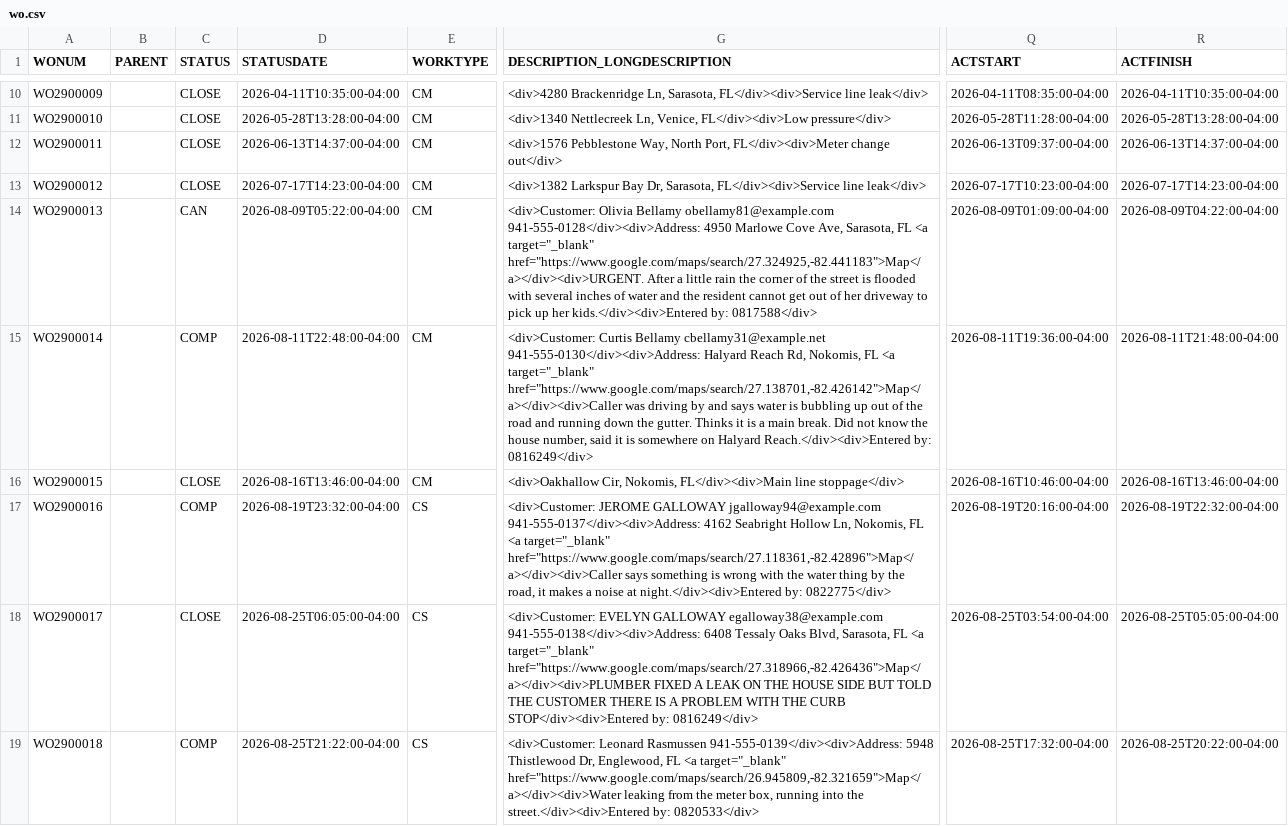
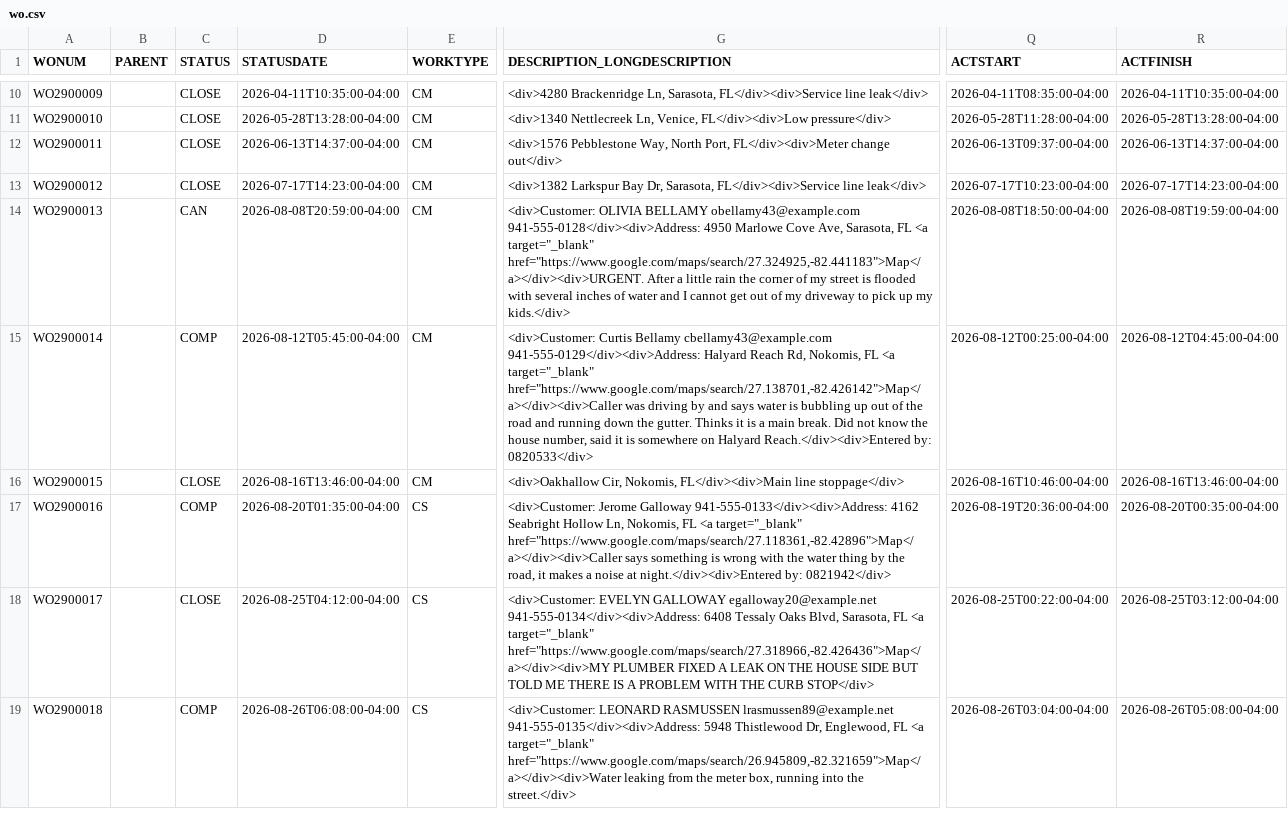
Before and after one commit to unclethien/QAlert-Maximo-Sarasota-County, a CSV file: data/maximo/wo.csv, drawn as a sheet; only a part is shown, gaps mark what is left out; the diff covers the shown part only; the diff names each change by its address in the sheet, - before the commit and + after, or states it on an @@ line.

```diff
--- a/data/maximo/wo.csv
+++ b/data/maximo/wo.csv
-D14 (STATUSDATE): 2026-08-09T05:22:00-04:00
+D14 (STATUSDATE): 2026-08-08T20:59:00-04:00
-G14 (DESCRIPTION_LONGDESCRIPTION): <div>Customer: Olivia Bellamy obellamy81@example.com 941-555-0128</div><div>Address: 4950 Marlowe Cove Ave, Sarasota, FL <a target="_blank" href="https://www.google.com/maps/search/27.324925,-82.441183">Map</a></div><div>URGENT. After a little rain the corner of the street is flooded with several inches of water and the resident cannot get out of her driveway to pick up her kids.</div><div>Entered by: 0817588</div>
+G14 (DESCRIPTION_LONGDESCRIPTION): <div>Customer: OLIVIA BELLAMY obellamy43@example.com 941-555-0128</div><div>Address: 4950 Marlowe Cove Ave, Sarasota, FL <a target="_blank" href="https://www.google.com/maps/search/27.324925,-82.441183">Map</a></div><div>URGENT. After a little rain the corner of my street is flooded with several inches of water and I cannot get out of my driveway to pick up my kids.</div>
-Q14 (ACTSTART): 2026-08-09T01:09:00-04:00
+Q14 (ACTSTART): 2026-08-08T18:50:00-04:00
-R14 (ACTFINISH): 2026-08-09T04:22:00-04:00
+R14 (ACTFINISH): 2026-08-08T19:59:00-04:00
-D15 (STATUSDATE): 2026-08-11T22:48:00-04:00
+D15 (STATUSDATE): 2026-08-12T05:45:00-04:00
-G15 (DESCRIPTION_LONGDESCRIPTION): …Curtis Bellamy cbellamy31@example.net 941-555-0130</div><div>Address: Halyard Reach Rd, Nokomis, FL <a target="_blank" href="https://www.google.com/maps/search/27.138701,-82.426142">Map</a></div><div>Caller was driving by and says water is bubbling up out of the road and running down the gutter. Thinks it is a main break. Did not know the house number, said it is somewhere on Halyard Reach.</div><div>Entered by: 0816249</div>
+G15 (DESCRIPTION_LONGDESCRIPTION): …Curtis Bellamy cbellamy43@example.com 941-555-0129</div><div>Address: Halyard Reach Rd, Nokomis, FL <a target="_blank" href="https://www.google.com/maps/search/27.138701,-82.426142">Map</a></div><div>Caller was driving by and says water is bubbling up out of the road and running down the gutter. Thinks it is a main break. Did not know the house number, said it is somewhere on Halyard Reach.</div><div>Entered by: 0820533</div>
-Q15 (ACTSTART): 2026-08-11T19:36:00-04:00
+Q15 (ACTSTART): 2026-08-12T00:25:00-04:00
-R15 (ACTFINISH): 2026-08-11T21:48:00-04:00
+R15 (ACTFINISH): 2026-08-12T04:45:00-04:00
-D17 (STATUSDATE): 2026-08-19T23:32:00-04:00
+D17 (STATUSDATE): 2026-08-20T01:35:00-04:00
-G17 (DESCRIPTION_LONGDESCRIPTION): <div>Customer: JEROME GALLOWAY jgalloway94@example.com 941-555-0137</div><div>Address: 4162 Seabright Hollow Ln, Nokomis, FL <a target="_blank" href="https://www.google.com/maps/search/27.118361,-82.42896">Map</a></div><div>Caller says something is wrong with the water thing by the road, it makes a noise at night.</div><div>Entered by: 0822775</div>
+G17 (DESCRIPTION_LONGDESCRIPTION): <div>Customer: Jerome Galloway 941-555-0133</div><div>Address: 4162 Seabright Hollow Ln, Nokomis, FL <a target="_blank" href="https://www.google.com/maps/search/27.118361,-82.42896">Map</a></div><div>Caller says something is wrong with the water thing by the road, it makes a noise at night.</div><div>Entered by: 0821942</div>
-Q17 (ACTSTART): 2026-08-19T20:16:00-04:00
+Q17 (ACTSTART): 2026-08-19T20:36:00-04:00
-R17 (ACTFINISH): 2026-08-19T22:32:00-04:00
+R17 (ACTFINISH): 2026-08-20T00:35:00-04:00
-D18 (STATUSDATE): 2026-08-25T06:05:00-04:00
+D18 (STATUSDATE): 2026-08-25T04:12:00-04:00
-G18 (DESCRIPTION_LONGDESCRIPTION): …EVELYN GALLOWAY egalloway38@example.com 941-555-0138</div><div>Address: 6408 Tessaly Oaks Blvd, Sarasota, FL <a target="_blank" href="https://www.google.com/maps/search/27.318966,-82.426436">Map</a></div><div>PLUMBER FIXED A LEAK ON THE HOUSE SIDE BUT TOLD THE CUSTOMER THERE IS A PROBLEM WITH THE CURB STOP</div><div>Entered by: 0816249</div>
+G18 (DESCRIPTION_LONGDESCRIPTION): …EVELYN GALLOWAY egalloway20@example.net 941-555-0134</div><div>Address: 6408 Tessaly Oaks Blvd, Sarasota, FL <a target="_blank" href="https://www.google.com/maps/search/27.318966,-82.426436">Map</a></div><div>MY PLUMBER FIXED A LEAK ON THE HOUSE SIDE BUT TOLD ME THERE IS A PROBLEM WITH THE CURB STOP</div>
-Q18 (ACTSTART): 2026-08-25T03:54:00-04:00
+Q18 (ACTSTART): 2026-08-25T00:22:00-04:00
-R18 (ACTFINISH): 2026-08-25T05:05:00-04:00
+R18 (ACTFINISH): 2026-08-25T03:12:00-04:00
-D19 (STATUSDATE): 2026-08-25T21:22:00-04:00
+D19 (STATUSDATE): 2026-08-26T06:08:00-04:00
-G19 (DESCRIPTION_LONGDESCRIPTION): <div>Customer: Leonard Rasmussen 941-555-0139</div><div>Address: 5948 Thistlewood Dr, Englewood, FL <a target="_blank" href="https://www.google.com/maps/search/26.945809,-82.321659">Map</a></div><div>Water leaking from the meter box, running into the street.</div><div>Entered by: 0820533</div>
+G19 (DESCRIPTION_LONGDESCRIPTION): <div>Customer: LEONARD RASMUSSEN lrasmussen89@example.net 941-555-0135</div><div>Address: 5948 Thistlewood Dr, Englewood, FL <a target="_blank" href="https://www.google.com/maps/search/26.945809,-82.321659">Map</a></div><div>Water leaking from the meter box, running into the street.</div>
-Q19 (ACTSTART): 2026-08-25T17:32:00-04:00
+Q19 (ACTSTART): 2026-08-26T03:04:00-04:00
-R19 (ACTFINISH): 2026-08-25T20:22:00-04:00
+R19 (ACTFINISH): 2026-08-26T05:08:00-04:00
```
Also changed, not shown: 47 edited cells elsewhere in this file, data/answer-key.csv, data/maximo/sr.csv, 3 other files.
